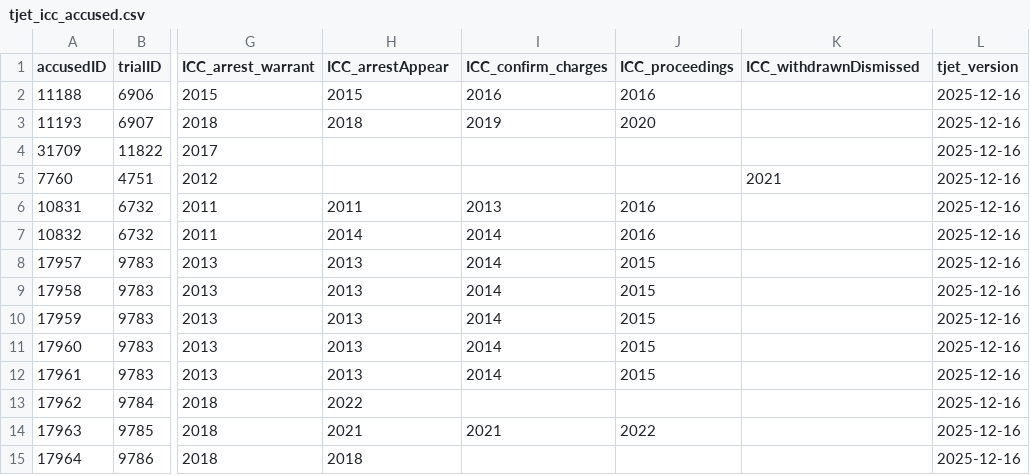
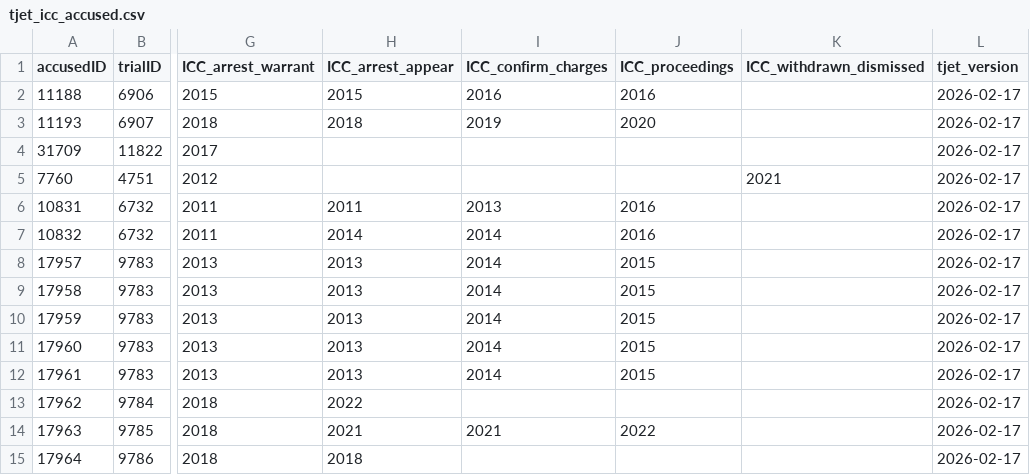
Before and after one commit to tjetdata/tjet-db, a CSV file: tjet_datasets/tjet_icc_accused.csv, drawn as a sheet; only a part is shown, gaps mark what is left out; the diff covers the shown part only; the diff names each change by its address in the sheet, - before the commit and + after, or states it on an @@ line.

```diff
--- a/tjet_datasets/tjet_icc_accused.csv
+++ b/tjet_datasets/tjet_icc_accused.csv
-H1: ICC_arrestAppear
+H1: ICC_arrest_appear
-K1: ICC_withdrawnDismissed
+K1: ICC_withdrawn_dismissed
-L2:L15 (tjet_version): 2025-12-16
+L2:L15 (tjet_version): 2026-02-17
```
Also changed, not shown: 36 edited cells elsewhere in this file, tjet_datasets/tjet_accused_codebook.csv, tjet_datasets/tjet_codebook_analyses.csv, 22 other files.
